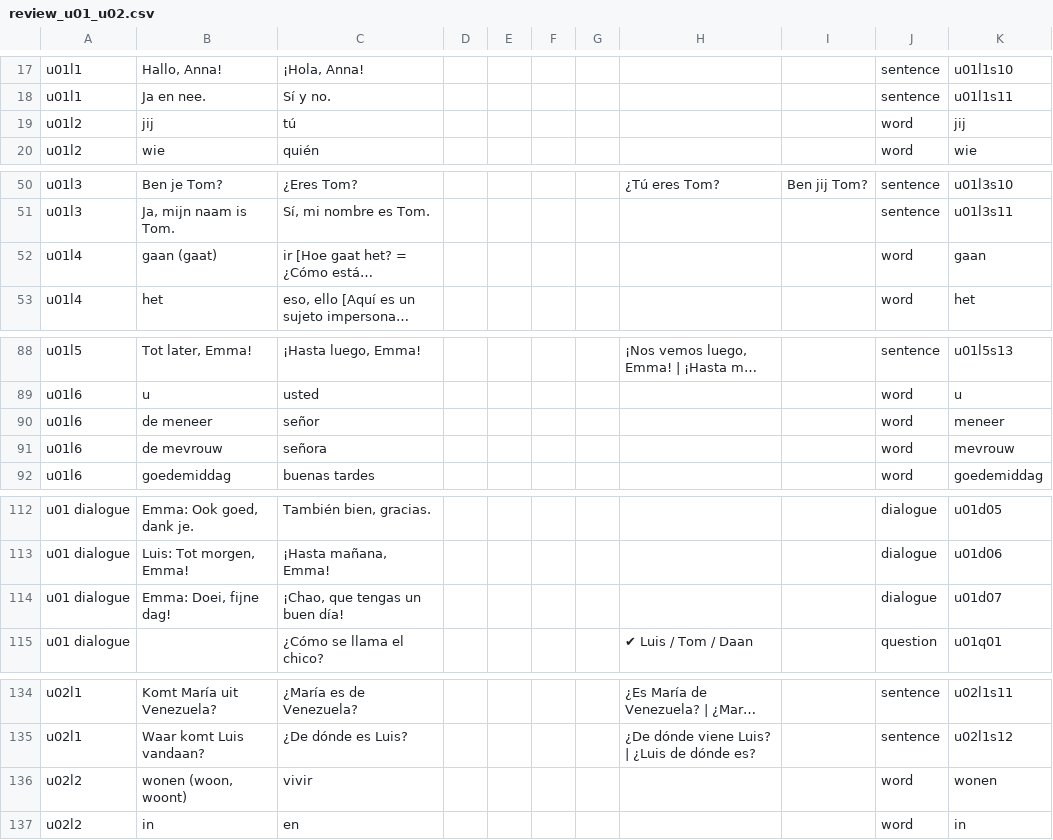
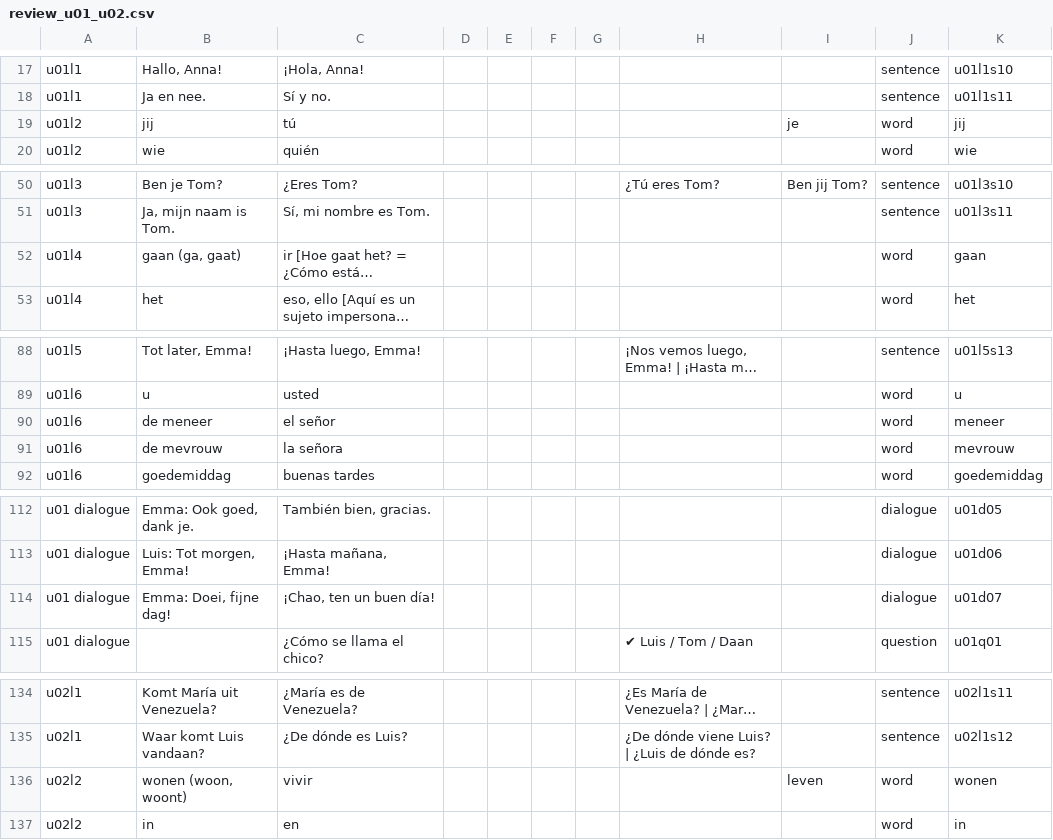
Before and after one commit to Sanderror/Dutch_Learning, a CSV file: review/review_u01_u02.csv, drawn as a sheet; only a part is shown, gaps mark what is left out; long unchanged cells end in …; the diff covers the shown part only; the diff names each change by its address in the sheet, - before the commit and + after, or states it on an @@ line.

```diff
--- a/review/review_u01_u02.csv
+++ b/review/review_u01_u02.csv
-I19: (empty)
+I19: je
-B52: gaan (gaat)
+B52: gaan (ga, gaat)
-C90: señor
+C90: el señor
-C91: señora
+C91: la señora
-C114: ¡Chao, que tengas un buen día!
+C114: ¡Chao, ten un buen día!
-I136: (empty)
+I136: leven
```
Also changed, not shown: 2 added rows and 32 edited cells elsewhere in this file, 15 other files.
